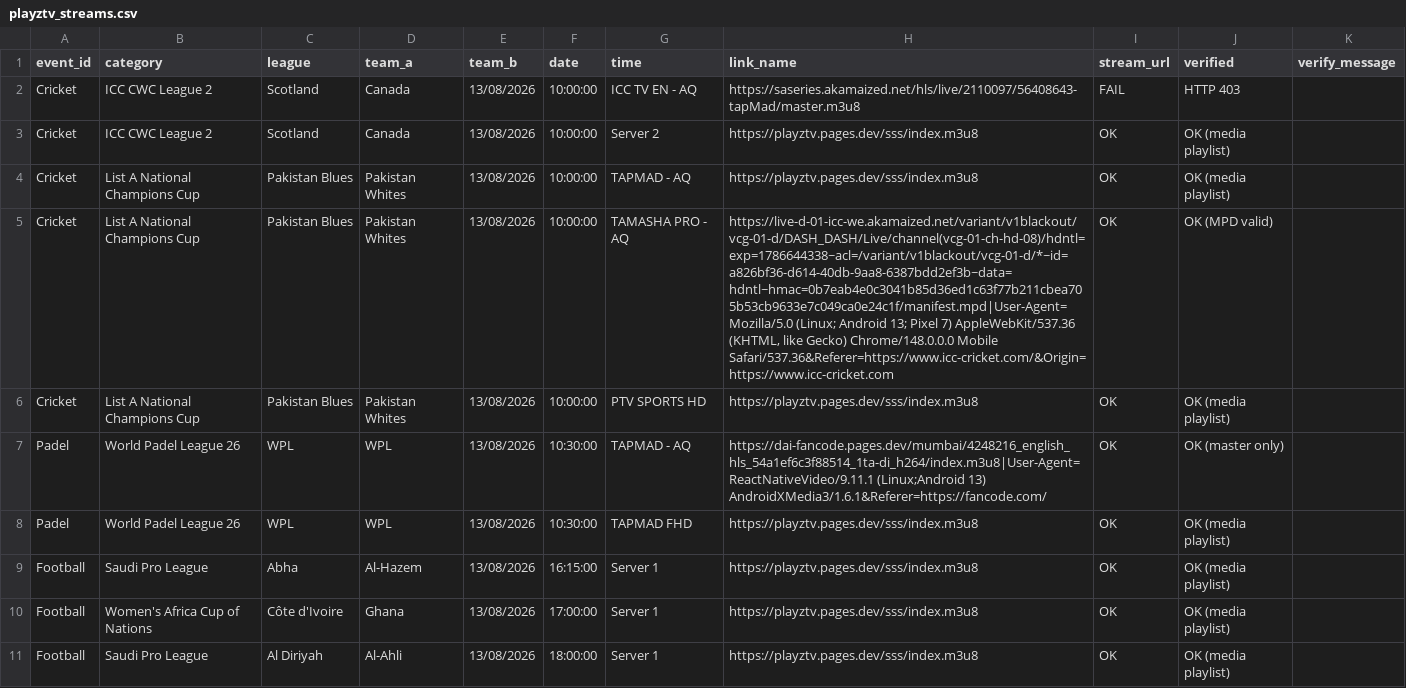
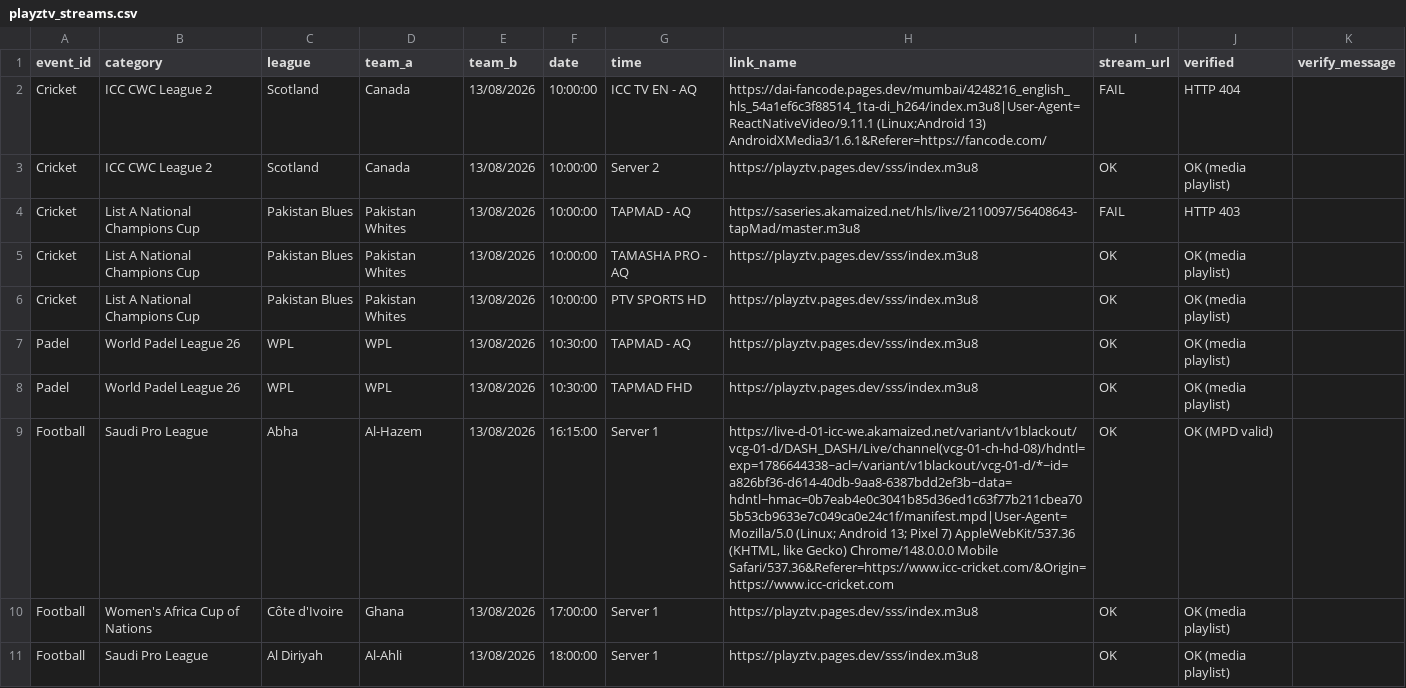
Before and after one commit to khadembd/playztv-playlist, a CSV file: output/playztv_streams.csv, drawn as a sheet; only a part is shown; the diff covers the shown part only; the diff names each change by its address in the sheet, - before the commit and + after, or states it on an @@ line.

```diff
--- a/output/playztv_streams.csv
+++ b/output/playztv_streams.csv
-H2 (link_name): https://saseries.akamaized.net/hls/live/2110097/56408643-tapMad/master.m3u8
+H2 (link_name): https://dai-fancode.pages.dev/mumbai/4248216_english_hls_54a1ef6c3f88514_1ta-di_h264/index.m3u8|User-Agent=ReactNativeVideo/9.11.1 (Linux;Android 13) AndroidXMedia3/1.6.1&Referer=https://fancode.com/
-J2 (verified): HTTP 403
+J2 (verified): HTTP 404
-H4 (link_name): https://playztv.pages.dev/sss/index.m3u8
+H4 (link_name): https://saseries.akamaized.net/hls/live/2110097/56408643-tapMad/master.m3u8
-I4 (stream_url): OK
+I4 (stream_url): FAIL
-J4 (verified): OK (media playlist)
+J4 (verified): HTTP 403
-H5 (link_name): https://live-d-01-icc-we.akamaized.net/variant/v1blackout/vcg-01-d/DASH_DASH/Live/channel(vcg-01-ch-hd-08)/hdntl=exp=1786644338~acl=/variant/v1blackout/vcg-01-d/*~id=a826bf36-d614-40db-9aa8-6387bdd2ef3b~data=hdntl~hmac=0b7eab4e0c3041b85d36ed1c63f77b211cbea705b53cb9633e7c049ca0e24c1f/manifest.mpd|User-Agent=Mozilla/5.0 (Linux; Android 13; Pixel 7) AppleWebKit/537.36 (KHTML, like Gecko) Chrome/148.0.0.0 Mobile Safari/537.36&Referer=https://www.icc-cricket.com/&Origin=https://www.icc-cricket.com
+H5 (link_name): https://playztv.pages.dev/sss/index.m3u8
-J5 (verified): OK (MPD valid)
+J5 (verified): OK (media playlist)
-H7 (link_name): https://dai-fancode.pages.dev/mumbai/4248216_english_hls_54a1ef6c3f88514_1ta-di_h264/index.m3u8|User-Agent=ReactNativeVideo/9.11.1 (Linux;Android 13) AndroidXMedia3/1.6.1&Referer=https://fancode.com/
+H7 (link_name): https://playztv.pages.dev/sss/index.m3u8
-J7 (verified): OK (master only)
+J7 (verified): OK (media playlist)
-H9 (link_name): https://playztv.pages.dev/sss/index.m3u8
+H9 (link_name): https://live-d-01-icc-we.akamaized.net/variant/v1blackout/vcg-01-d/DASH_DASH/Live/channel(vcg-01-ch-hd-08)/hdntl=exp=1786644338~acl=/variant/v1blackout/vcg-01-d/*~id=a826bf36-d614-40db-9aa8-6387bdd2ef3b~data=hdntl~hmac=0b7eab4e0c3041b85d36ed1c63f77b211cbea705b53cb9633e7c049ca0e24c1f/manifest.mpd|User-Agent=Mozilla/5.0 (Linux; Android 13; Pixel 7) AppleWebKit/537.36 (KHTML, like Gecko) Chrome/148.0.0.0 Mobile Safari/537.36&Referer=https://www.icc-cricket.com/&Origin=https://www.icc-cricket.com
-J9 (verified): OK (media playlist)
+J9 (verified): OK (MPD valid)
```
Also changed, not shown: 1 added row, 1 removed row and 112 edited cells elsewhere in this file, 9 other files.
